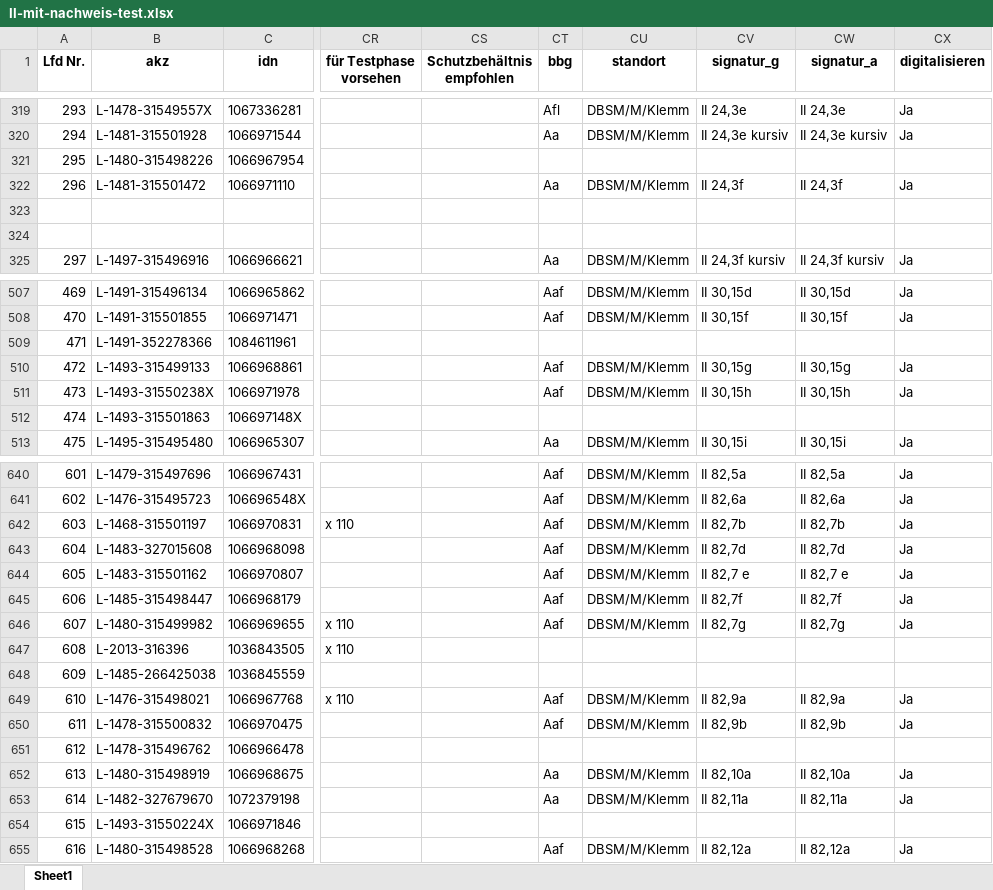
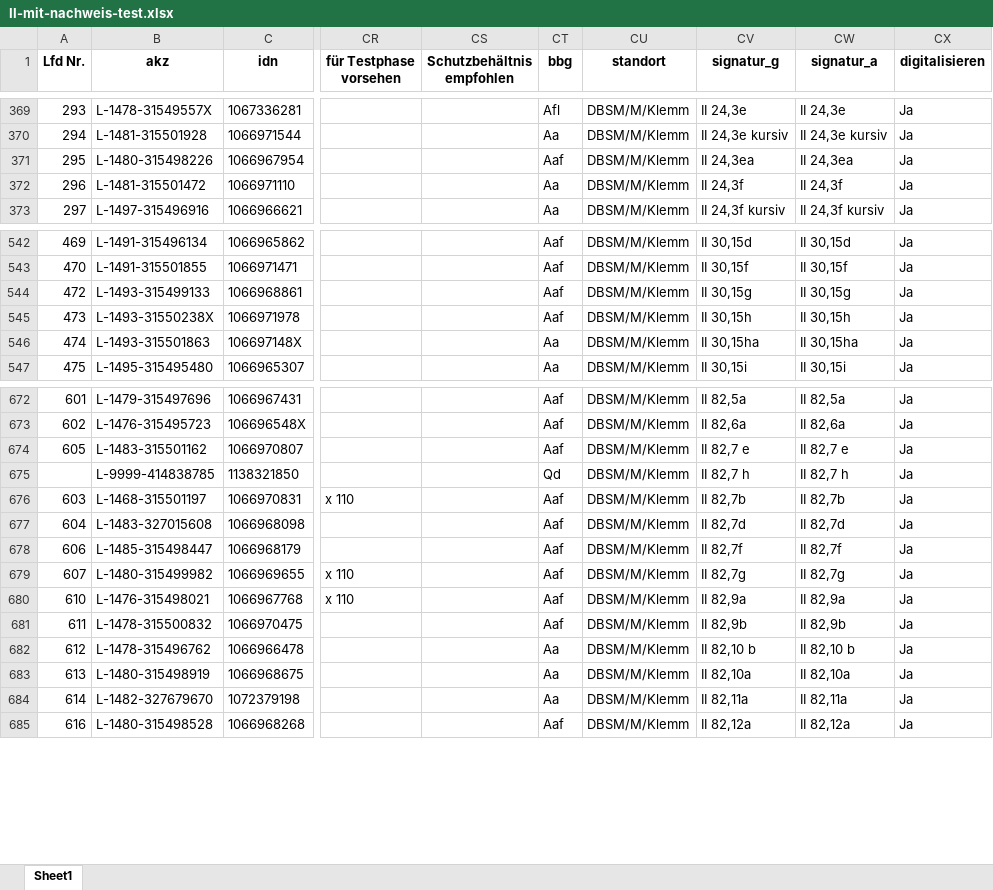
Before and after one commit to buchmuseum/vrekon, an Excel workbook: notebooks/II-mit-nachweis-test.xlsx, sheet Sheet1, drawn as a sheet; only a part is shown, gaps mark what is left out; values as stored, in another font and other column widths than the file's, no borders; addresses are those after the commit; the diff covers the shown part only; the diff names each change by its address in the sheet, - before the commit and + after, or states it on an @@ line.

```diff
--- a/notebooks/II-mit-nachweis-test.xlsx (sheet Sheet1)
+++ b/notebooks/II-mit-nachweis-test.xlsx (sheet Sheet1)
-CT371 (bbg): (empty)
+CT371 (bbg): Aaf
-CU371 (standort): (empty)
+CU371 (standort): DBSM/M/Klemm
-CV371 (signatur_g): (empty)
+CV371 (signatur_g): II 24,3ea
-CW371 (signatur_a): (empty)
+CW371 (signatur_a): II 24,3ea
-CX371 (digitalisieren): (empty)
+CX371 (digitalisieren): Ja
@@ row 323 moved to row 24: II 24,3f -2 @@
@@ row 324 moved to row 25: II 24,3f -3 @@
@@ row 509 moved to row 58: 471 @@
-CT546 (bbg): (empty)
+CT546 (bbg): Aa
-CU546 (standort): (empty)
+CU546 (standort): DBSM/M/Klemm
-CV546 (signatur_g): (empty)
+CV546 (signatur_g): II 30,15ha
-CW546 (signatur_a): (empty)
+CW546 (signatur_a): II 30,15ha
-CX546 (digitalisieren): (empty)
+CX546 (digitalisieren): Ja
@@ row 644 moved to row 674: 605 @@
@@ row 12 moved to row 675: L-9999-414838785 @@
@@ row 647 moved to row 62: 608 @@
@@ row 648 moved to row 63: 609 @@
-CT682 (bbg): (empty)
+CT682 (bbg): Aa
-CU682 (standort): (empty)
+CU682 (standort): DBSM/M/Klemm
-CV682 (signatur_g): (empty)
+CV682 (signatur_g): II 82,10 b
-CW682 (signatur_a): (empty)
+CW682 (signatur_a): II 82,10 b
-CX682 (digitalisieren): (empty)
+CX682 (digitalisieren): Ja
@@ row 654 moved to row 64: 615 @@
```
Also changed, not shown: 108 moved rows and 66 edited cells elsewhere in this sheet, abzug/böink.xlsx, abzug/ii.xlsx, 17 other files.
